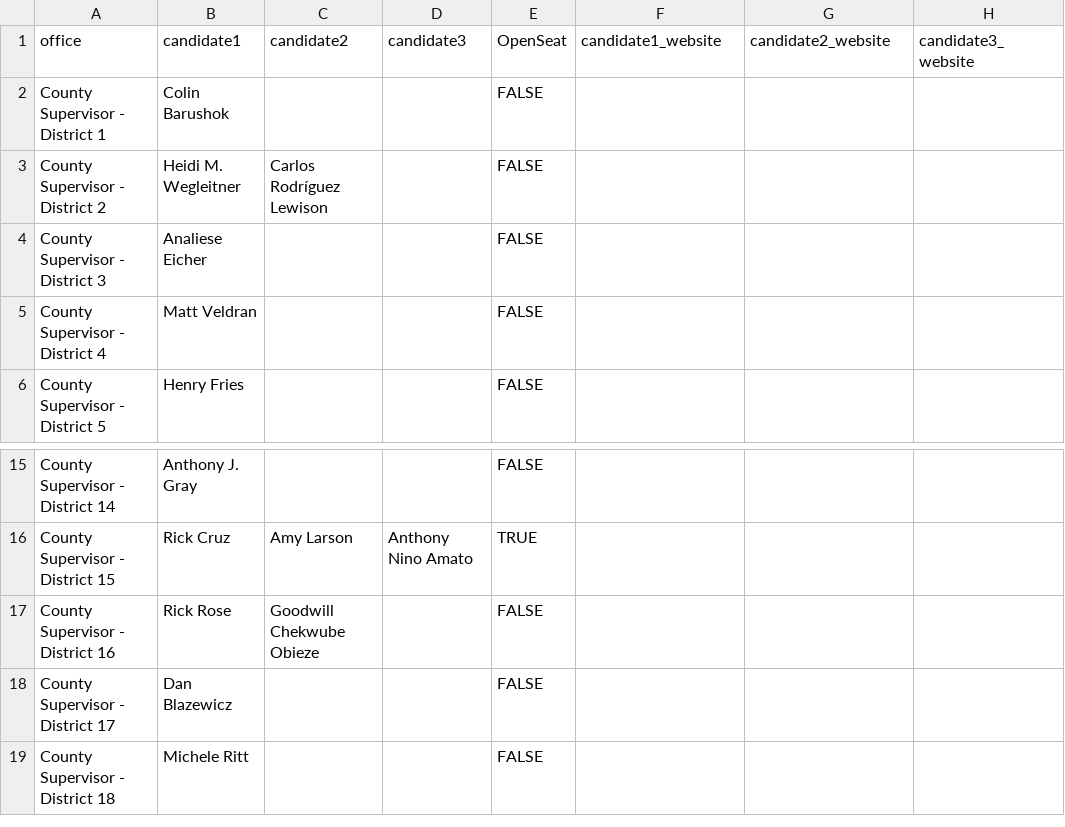
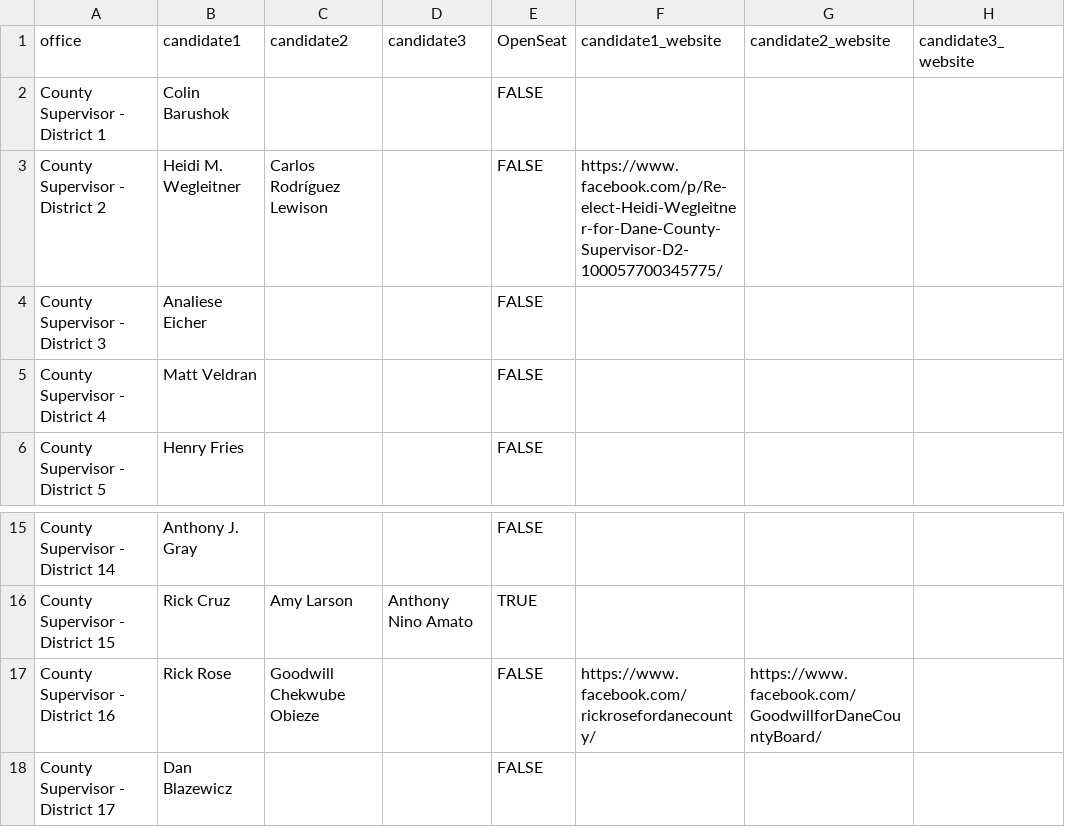
Before and after one commit to epaulson/2026-county-board-elections, a CSV file: public/2026_dane_county_board_candidates.csv, drawn as a sheet; only a part is shown, gaps mark what is left out; the shorter side is filled out with more unchanged rows.

Commit message:
add a few more websites/fb pages

```diff
--- a/public/2026_dane_county_board_candidates.csv
+++ b/public/2026_dane_county_board_candidates.csv
@@ -2,3 +2,3 @@ office,candidate1,candidate2,candidate3,OpenSeat,candidate1_website,candidate2_w
 County Supervisor - District 1,Colin Barushok,,,FALSE,,,
-County Supervisor - District 2,Heidi M. Wegleitner,Carlos Rodríguez Lewison,,FALSE,,,
+County Supervisor - District 2,Heidi M. Wegleitner,Carlos Rodríguez Lewison,,FALSE,https://www.facebook.com/p/Re-elect-Heidi-Wegleitner-for-Dane-County-Supervisor-D2-100057700345775/,,
 County Supervisor - District 3,Analiese Eicher,,,FALSE,,,
@@ -16,3 +16,3 @@ County Supervisor - District 14,Anthony J. Gray,,,FALSE,,,
 County Supervisor - District 15,Rick Cruz,Amy Larson,Anthony Nino Amato,TRUE,,,
-County Supervisor - District 16,Rick Rose,Goodwill Chekwube Obieze,,FALSE,,,
+County Supervisor - District 16,Rick Rose,Goodwill Chekwube Obieze,,FALSE,https://www.facebook.com/rickrosefordanecounty/,https://www.facebook.com/GoodwillforDaneCountyBoard/,
 County Supervisor - District 17,Dan Blazewicz,,,FALSE,,,
```
